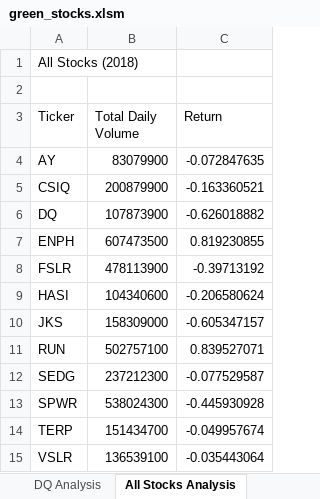
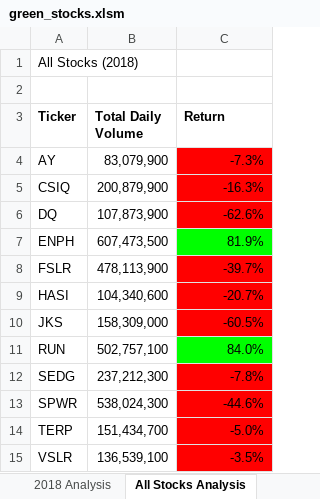
Before and after one commit to joepeck28/stock-analysis, an Excel workbook: green_stocks.xlsm, sheet All Stocks Analysis, drawn as a sheet; values as stored, in another font and other column widths than the file's, no borders; charts and pictures not drawn; the diff names each change by its address in the sheet, - before the commit and + after, or states it on an @@ line.

```diff
--- a/green_stocks.xlsm (sheet All Stocks Analysis)
+++ b/green_stocks.xlsm (sheet All Stocks Analysis)
+sheet tab: 2018 Analysis
-A3:C3 bold: off
+A3:C3 bold: on
-B4 (Total Daily Volume): 83079900
+B4 (Total Daily Volume): 83,079,900
-C4 (Return): -0.072847635
+C4 (Return): -7.3%
-C4:C6 fill: none
+C4:C6 fill: #FF0000
-B5 (Total Daily Volume): 200879900
+B5 (Total Daily Volume): 200,879,900
-C5 (Return): -0.163360521
+C5 (Return): -16.3%
-B6 (Total Daily Volume): 107873900
+B6 (Total Daily Volume): 107,873,900
-C6 (Return): -0.626018882
+C6 (Return): -62.6%
-B7 (Total Daily Volume): 607473500
+B7 (Total Daily Volume): 607,473,500
-C7 (Return): 0.819230855
+C7 (Return): 81.9%
-C7 fill: none
+C7 fill: #00FF00
-B8 (Total Daily Volume): 478113900
+B8 (Total Daily Volume): 478,113,900
-C8 (Return): -0.39713192
+C8 (Return): -39.7%
-C8:C10 fill: none
+C8:C10 fill: #FF0000
-B9 (Total Daily Volume): 104340600
+B9 (Total Daily Volume): 104,340,600
-C9 (Return): -0.206580624
+C9 (Return): -20.7%
-B10 (Total Daily Volume): 158309000
+B10 (Total Daily Volume): 158,309,000
-C10 (Return): -0.605347157
+C10 (Return): -60.5%
-B11 (Total Daily Volume): 502757100
+B11 (Total Daily Volume): 502,757,100
-C11 (Return): 0.839527071
+C11 (Return): 84.0%
-C11 fill: none
+C11 fill: #00FF00
-B12 (Total Daily Volume): 237212300
+B12 (Total Daily Volume): 237,212,300
-C12 (Return): -0.077529587
+C12 (Return): -7.8%
-C12:C15 fill: none
+C12:C15 fill: #FF0000
-B13 (Total Daily Volume): 538024300
+B13 (Total Daily Volume): 538,024,300
-C13 (Return): -0.445930928
+C13 (Return): -44.6%
-B14 (Total Daily Volume): 151434700
+B14 (Total Daily Volume): 151,434,700
-C14 (Return): -0.049957674
+C14 (Return): -5.0%
-B15 (Total Daily Volume): 136539100
+B15 (Total Daily Volume): 136,539,100
-C15 (Return): -0.035443064
+C15 (Return): -3.5%
```
Also changed, not shown: sheet DQ Analysis, charts or pictures, 2 other files.
